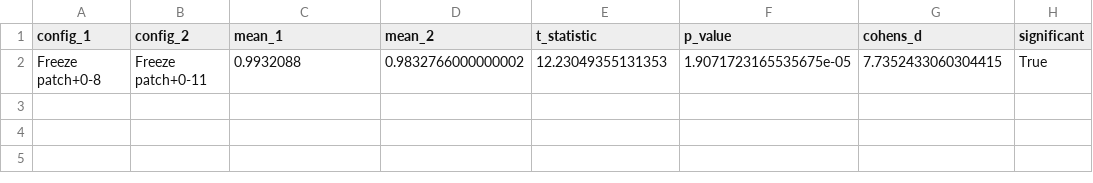
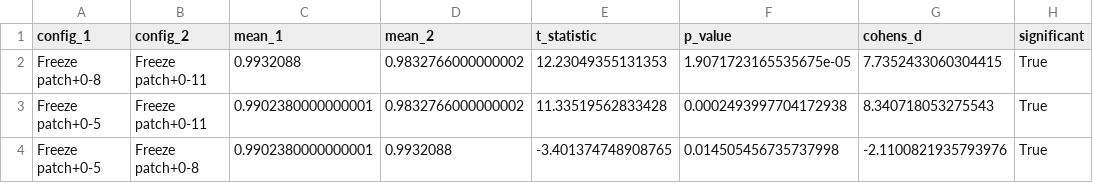
Before and after one commit to ssrhaso/wildfire, a CSV file: results/analysis/vit/statistics.csv, drawn as a sheet.

Commit message:
FEAT: Freeze Patch Blocks 0-5

```diff
--- a/results/analysis/vit/statistics.csv
+++ b/results/analysis/vit/statistics.csv
@@ -2 +2,3 @@ config_1,config_2,mean_1,mean_2,t_statistic,p_value,cohens_d,significant
 Freeze patch+0-8,Freeze patch+0-11,0.9932088,0.9832766000000002,12.23049355131353,1.9071723165535675e-05,7.7352433060304415,True
+Freeze patch+0-5,Freeze patch+0-11,0.9902380000000001,0.9832766000000002,11.33519562833428,0.0002493997704172938,8.340718053275543,True
+Freeze patch+0-5,Freeze patch+0-8,0.9902380000000001,0.9932088,-3.401374748908765,0.014505456735737998,-2.1100821935793976,True
```
Also changed, not shown: results/analysis/vit/summary.csv, 5 other files.
